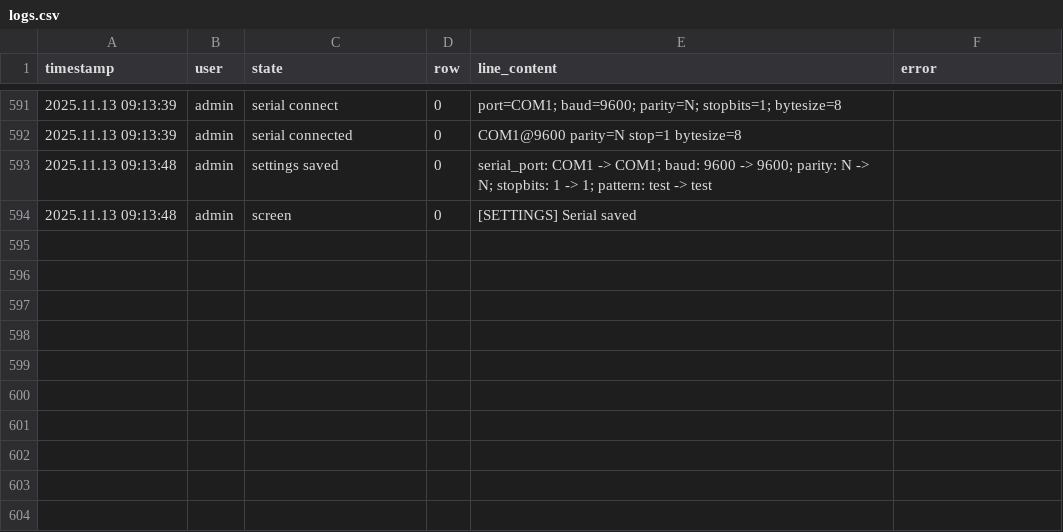
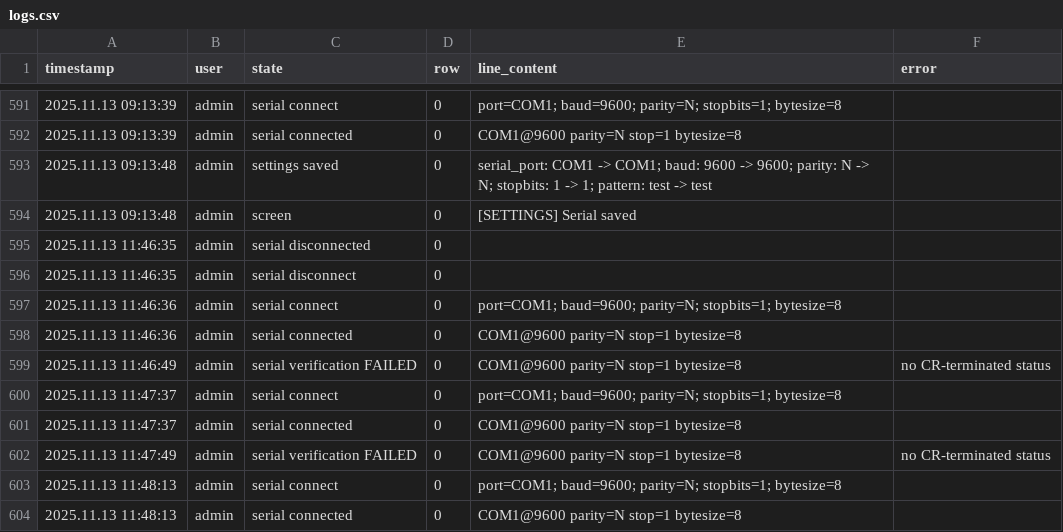
Before and after one commit to kzsofia92/benchmark470handler, a CSV file: dist/BMarkTMC/_internal/logs.csv, drawn as a sheet; only a part is shown, gaps mark what is left out.

```diff
--- a/dist/BMarkTMC/_internal/logs.csv
+++ b/dist/BMarkTMC/_internal/logs.csv
@@ -594 +594,11 @@ timestamp;user;state;row;line_content;error
 2025.11.13 09:13:48;admin;screen;0;[SETTINGS] Serial saved;
+2025.11.13 11:46:35;admin;serial disconnected;0;;
+2025.11.13 11:46:35;admin;serial disconnect;0;;
+2025.11.13 11:46:36;admin;serial connect;0;"port=COM1; baud=9600; parity=N; stopbits=1; bytesize=8";
+2025.11.13 11:46:36;admin;serial connected;0;COM1@9600 parity=N stop=1 bytesize=8;
+2025.11.13 11:46:49;admin;serial verification FAILED;0;COM1@9600 parity=N stop=1 bytesize=8;no CR-terminated status
+2025.11.13 11:47:37;admin;serial connect;0;"port=COM1; baud=9600; parity=N; stopbits=1; bytesize=8";
+2025.11.13 11:47:37;admin;serial connected;0;COM1@9600 parity=N stop=1 bytesize=8;
+2025.11.13 11:47:49;admin;serial verification FAILED;0;COM1@9600 parity=N stop=1 bytesize=8;no CR-terminated status
+2025.11.13 11:48:13;admin;serial connect;0;"port=COM1; baud=9600; parity=N; stopbits=1; bytesize=8";
+2025.11.13 11:48:13;admin;serial connected;0;COM1@9600 parity=N stop=1 bytesize=8;
```
Also changed, not shown: 5 other files.
